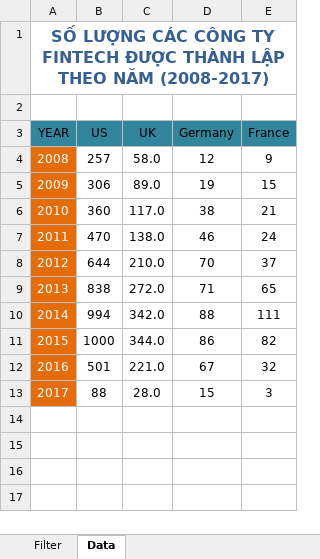
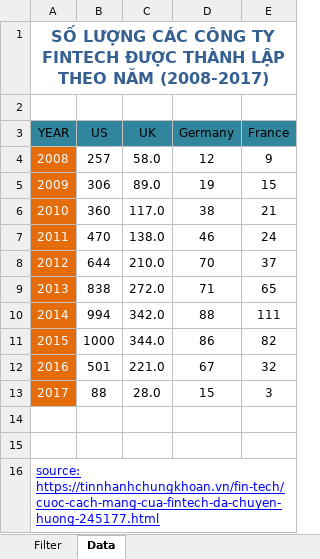
Before and after one commit to knst18ck2/KNST, an Excel workbook: Số liệu.xlsx, sheet Data, drawn as a sheet; values as stored, in another font and other column widths than the file's, no borders; table styles not drawn; the diff names each change by its address in the sheet, - before the commit and + after, or states it on an @@ line.

```diff
--- a/Số liệu.xlsx (sheet Data)
+++ b/Số liệu.xlsx (sheet Data)
+row 14: (empty)
+row 15: (empty)
+row 16: source: https://tinnhanhchungkhoan.vn/fin-tech/cuoc-cach-mang-cua-fintech-da-chuyen-huong-245177.html
```
Also changed, not shown: sheet Filter, charts or pictures.
